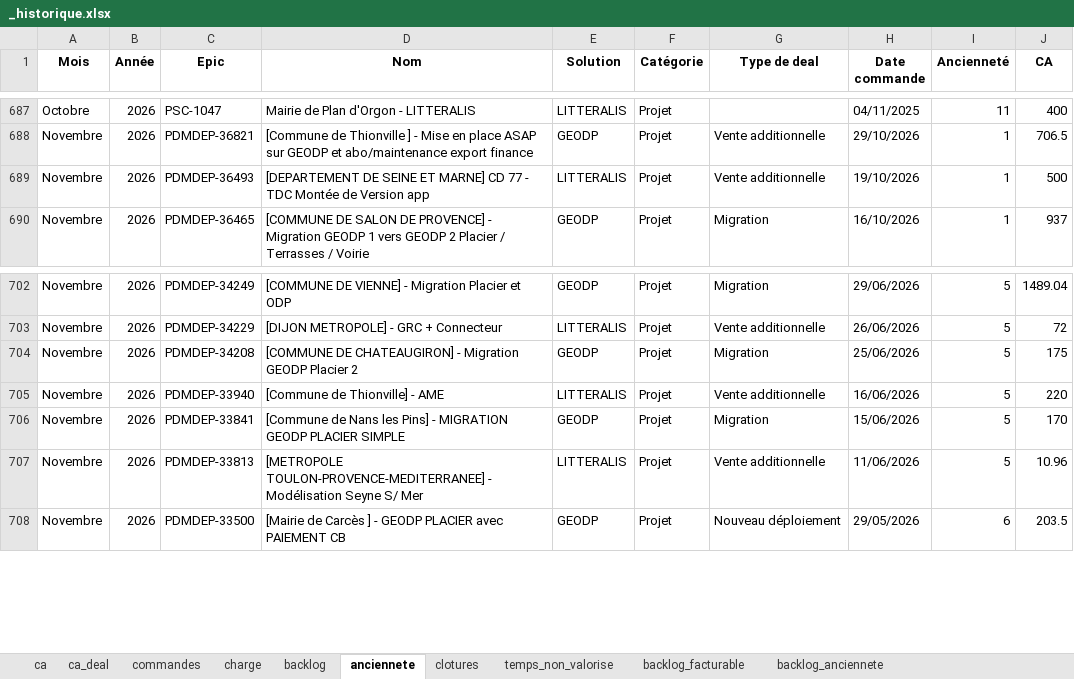
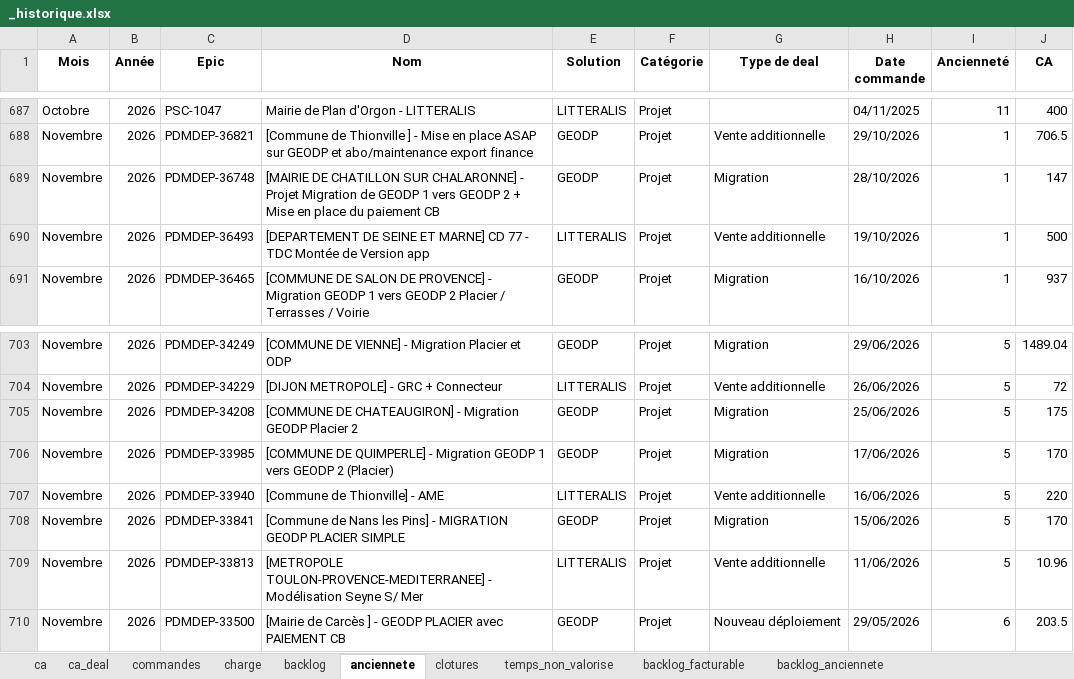
Before and after one commit to MathildePanierDelivery/jira-export, an Excel workbook: _historique.xlsx, sheet anciennete, drawn as a sheet; only a part is shown, gaps mark what is left out; values as stored, in another font and other column widths than the file's, no borders; the diff names each change by its address in the sheet, - before the commit and + after, or states it on an @@ line.

```diff
--- a/_historique.xlsx (sheet anciennete)
+++ b/_historique.xlsx (sheet anciennete)
+row 689: Novembre | 2026 | PDMDEP-36748 | [MAIRIE DE CHATILLON SUR CHALARONNE] - Projet Migration de GEODP 1 vers GEODP 2 + Mise en place du paiement CB | GEODP | Projet | Migration | 28/10/2026 | 1 | 147
+row 706: Novembre | 2026 | PDMDEP-33985 | [COMMUNE DE QUIMPERLE] - Migration GEODP 1 vers GEODP 2 (Placier) | GEODP | Projet | Migration | 17/06/2026 | 5 | 170
```
Also changed, not shown: sheet backlog_facturable, sheet commandes, sheet temps_non_valorise, sheet backlog, sheet charge, sheet backlog_anciennete, 3 more sheets, jira_export_2026-11-10.xlsx, 6 other files.
